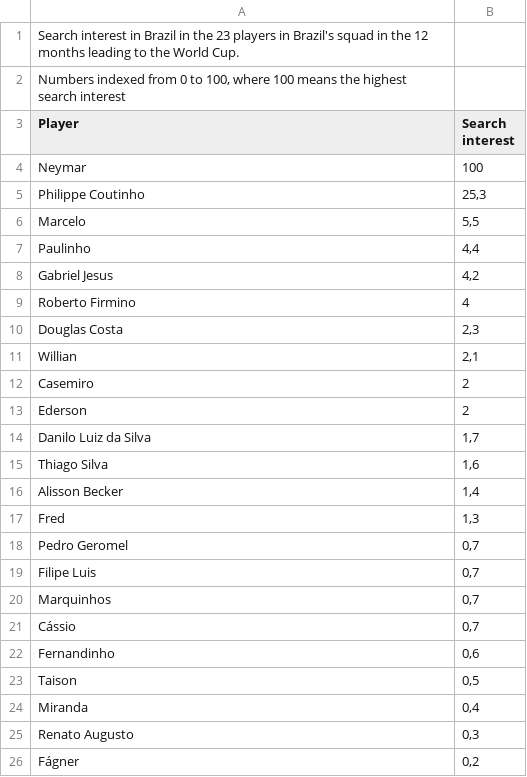
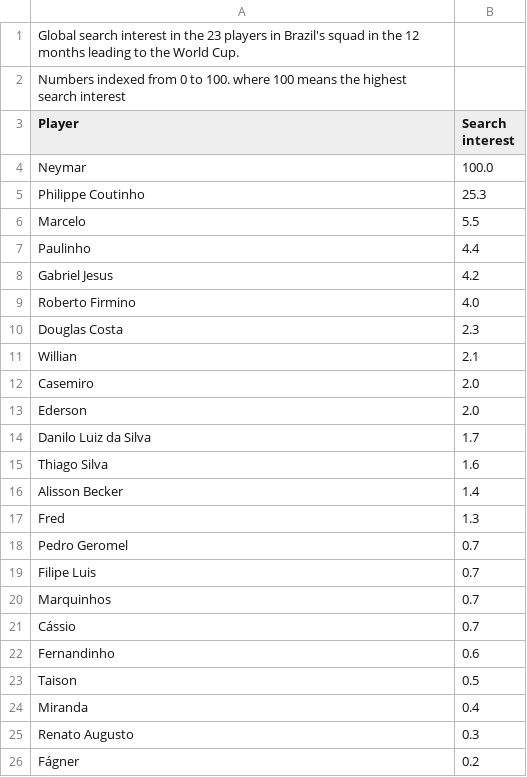
Before and after one commit to GoogleTrends/data, a CSV file: 20180608 - Search interest in Brazil's squad, last 12 months - Página1.csv, drawn as a sheet; the diff names each change by its address in the sheet, - before the commit and + after, or states it on an @@ line.

Commit message:
Global search interest in Brazil's squad
Global search interest in the 23 players in Brazil's squad, last 12 months

```diff
--- a/20180608 - Search interest in Brazil's squad, last 12 months - Página1.csv
+++ b/20180608 - Search interest in Brazil's squad, last 12 months - Página1.csv
-A1 (Player): Search interest in Brazil in the…
+A1 (Player): Global search interest in the…
-A2 (Player): …0 to 100, where 100…
+A2 (Player): …0 to 100. where 100…
-B4 (Search interest): 100
+B4 (Search interest): 100.0
-B5 (Search interest): 25,3
+B5 (Search interest): 25.3
-B6 (Search interest): 5,5
+B6 (Search interest): 5.5
-B7 (Search interest): 4,4
+B7 (Search interest): 4.4
-B8 (Search interest): 4,2
+B8 (Search interest): 4.2
-B9 (Search interest): 4
+B9 (Search interest): 4.0
-B10 (Search interest): 2,3
+B10 (Search interest): 2.3
-B11 (Search interest): 2,1
+B11 (Search interest): 2.1
-B12:B13 (Search interest): 2
+B12:B13 (Search interest): 2.0
-B14 (Search interest): 1,7
+B14 (Search interest): 1.7
-B15 (Search interest): 1,6
+B15 (Search interest): 1.6
-B16 (Search interest): 1,4
+B16 (Search interest): 1.4
-B17 (Search interest): 1,3
+B17 (Search interest): 1.3
-B18:B21 (Search interest): 0,7
+B18:B21 (Search interest): 0.7
-B22 (Search interest): 0,6
+B22 (Search interest): 0.6
-B23 (Search interest): 0,5
+B23 (Search interest): 0.5
-B24 (Search interest): 0,4
+B24 (Search interest): 0.4
-B25 (Search interest): 0,3
+B25 (Search interest): 0.3
-B26 (Search interest): 0,2
+B26 (Search interest): 0.2
```
